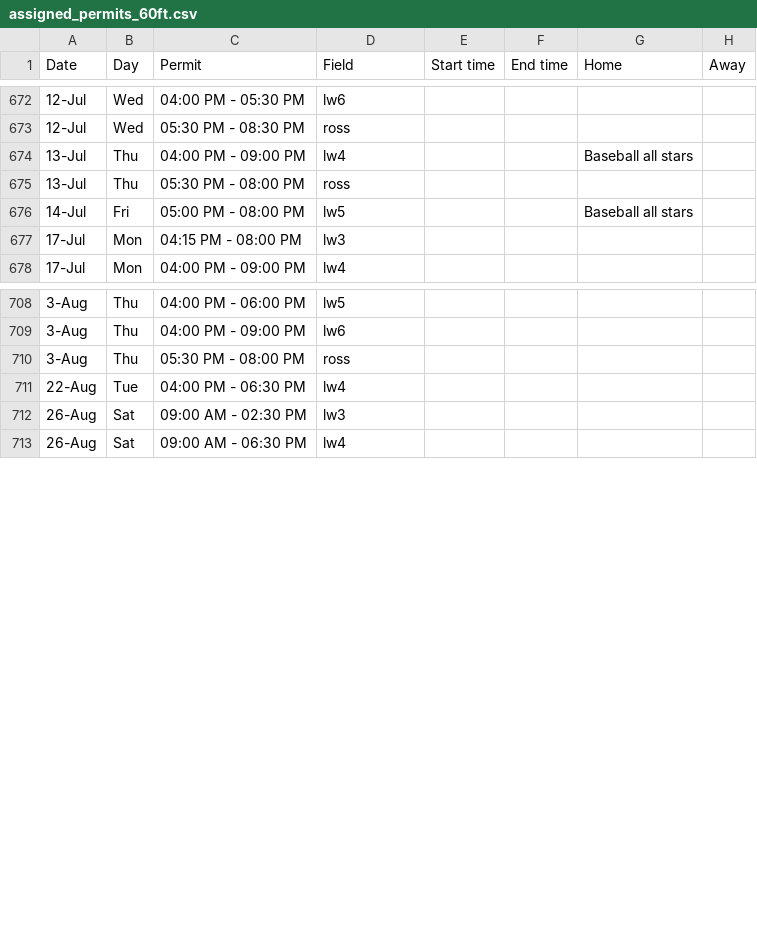
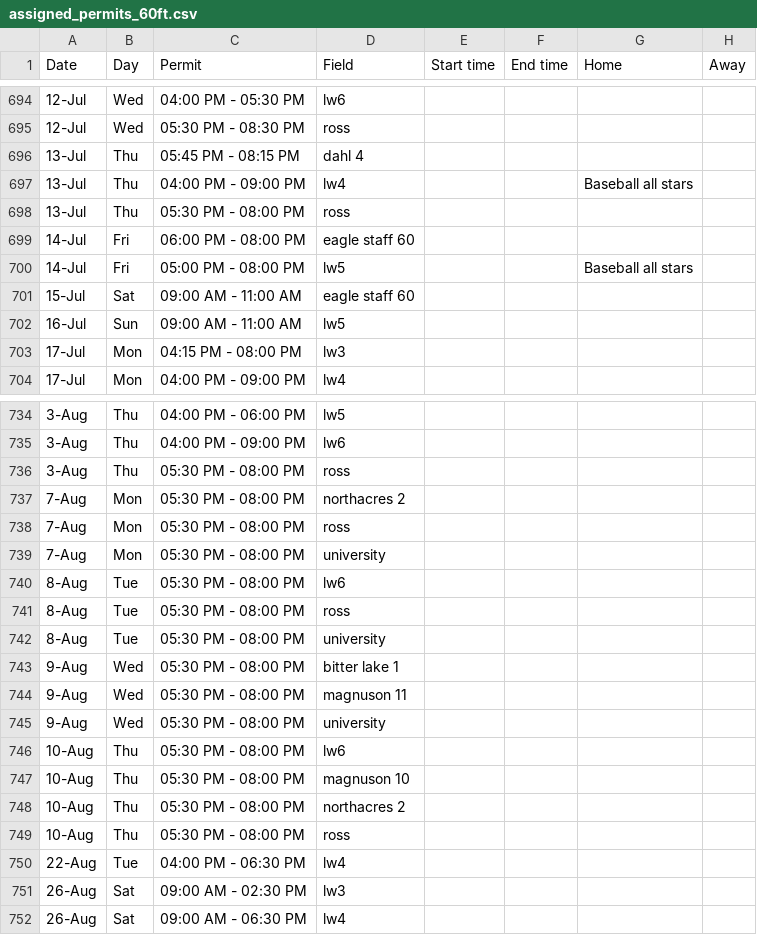
Before and after one commit to ncllball/ncll-schedule, a CSV file: assigned_permits_60ft.csv, drawn as a sheet; only a part is shown, gaps mark what is left out; the diff covers the shown part only; the diff names each change by its address in the sheet, - before the commit and + after, or states it on an @@ line.

Commit message:
Merged permits to assigned permits 60 ft.

```diff
--- a/assigned_permits_60ft.csv
+++ b/assigned_permits_60ft.csv
+row 696: 13-Jul | Thu | 05:45 PM - 08:15 PM | dahl 4
+row 699: 14-Jul | Fri | 06:00 PM - 08:00 PM | eagle staff 60
+row 701: 15-Jul | Sat | 09:00 AM - 11:00 AM | eagle staff 60
+row 702: 16-Jul | Sun | 09:00 AM - 11:00 AM | lw5
+row 737: 7-Aug | Mon | 05:30 PM - 08:00 PM | northacres 2
+row 738: 7-Aug | Mon | 05:30 PM - 08:00 PM | ross
+row 739: 7-Aug | Mon | 05:30 PM - 08:00 PM | university
+row 740: 8-Aug | Tue | 05:30 PM - 08:00 PM | lw6
+row 741: 8-Aug | Tue | 05:30 PM - 08:00 PM | ross
+row 742: 8-Aug | Tue | 05:30 PM - 08:00 PM | university
+row 743: 9-Aug | Wed | 05:30 PM - 08:00 PM | bitter lake 1
+row 744: 9-Aug | Wed | 05:30 PM - 08:00 PM | magnuson 11
+row 745: 9-Aug | Wed | 05:30 PM - 08:00 PM | university
+row 746: 10-Aug | Thu | 05:30 PM - 08:00 PM | lw6
+row 747: 10-Aug | Thu | 05:30 PM - 08:00 PM | magnuson 10
+row 748: 10-Aug | Thu | 05:30 PM - 08:00 PM | northacres 2
+row 749: 10-Aug | Thu | 05:30 PM - 08:00 PM | ross
```
Also changed, not shown: 22 added rows, 2 moved rows and 6 edited cells elsewhere in this file.
